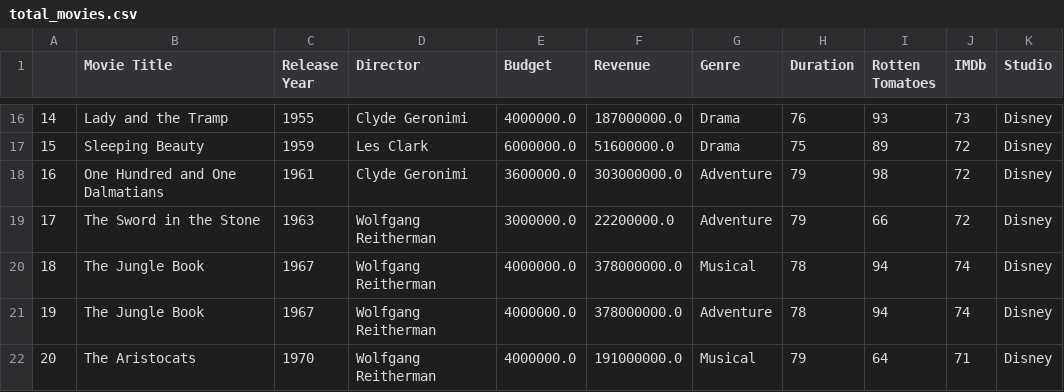
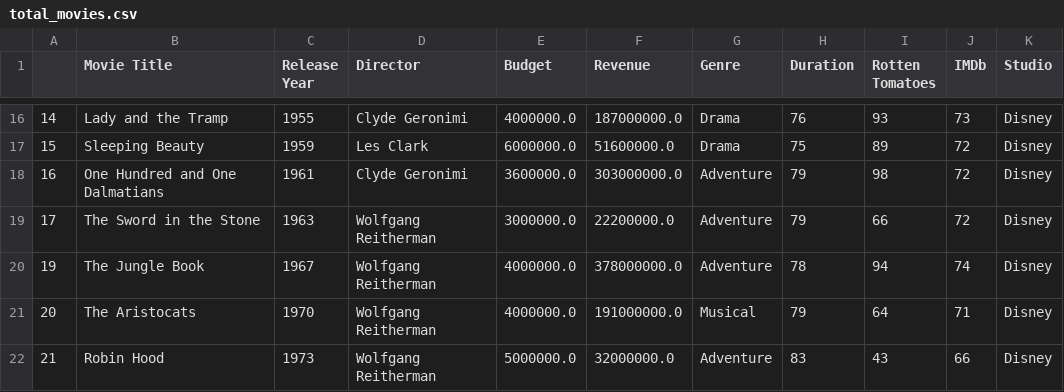
Before and after one commit to inesaag/Pair-Programming-Modulo-4-Sprint1-InesyMarina, a CSV file: files/total_movies.csv, drawn as a sheet; only a part is shown, gaps mark what is left out; the shorter side is filled out with more unchanged rows; the diff names each change by its address in the sheet, - before the commit and + after, or states it on an @@ line.

Commit message:
Correct file csv

```diff
--- a/files/total_movies.csv
+++ b/files/total_movies.csv
-row 20: 18 | The Jungle Book | 1967 | Wolfgang Reitherman | 4000000.0 | 378000000.0 | Musical | 78 | 94 | 74 | Disney
```
